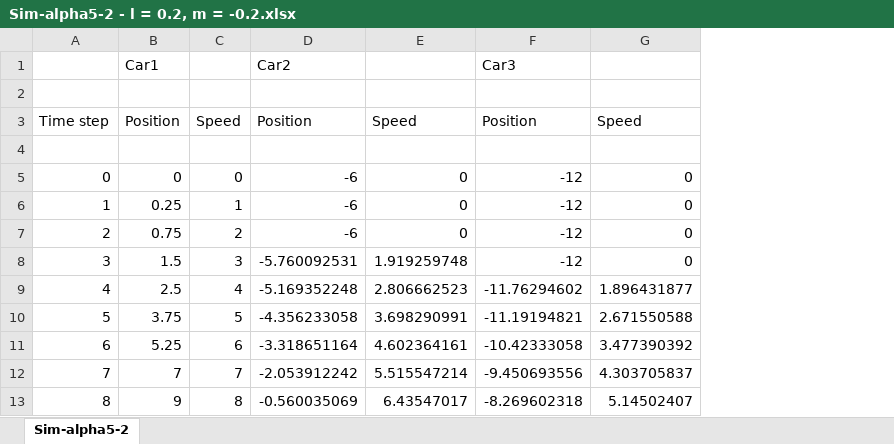
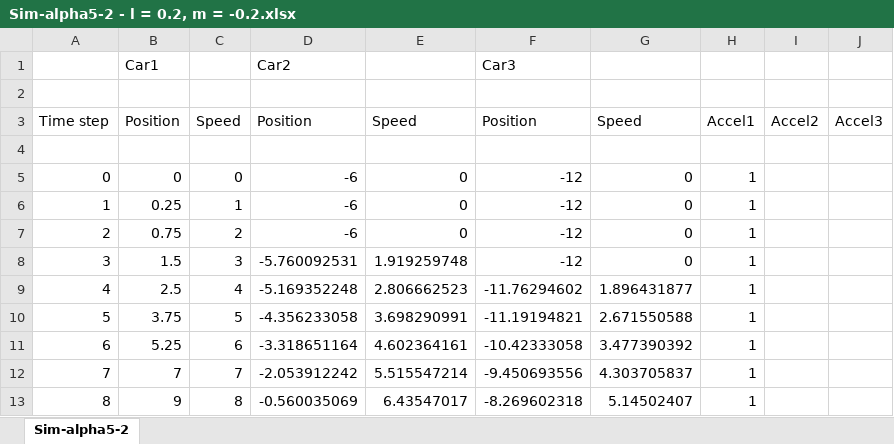
Before and after one commit to AShriki/Car-Following-Model, an Excel workbook: Sim-alpha5-2 - l = 0.2, m = -0.2.xlsx, sheet Sim-alpha5-2, drawn as a sheet; only a part is shown; values as stored, in another font and other column widths than the file's, no borders; charts and pictures not drawn; the diff names each change by its address in the sheet, - before the commit and + after, or states it on an @@ line.

```diff
--- a/Sim-alpha5-2 - l = 0.2, m = -0.2.xlsx (sheet Sim-alpha5-2)
+++ b/Sim-alpha5-2 - l = 0.2, m = -0.2.xlsx (sheet Sim-alpha5-2)
+column H, rows 3-13: Accel1 |  | 1 | 1 | 1 | 1 | 1 | 1 | 1 | 1 | 1
+column I, row 3: Accel2
+column J, row 3: Accel3
```
Also changed, not shown: charts or pictures, Sim-alpha5 - l = 1, m = 0.9.xlsx, 6 other files.
